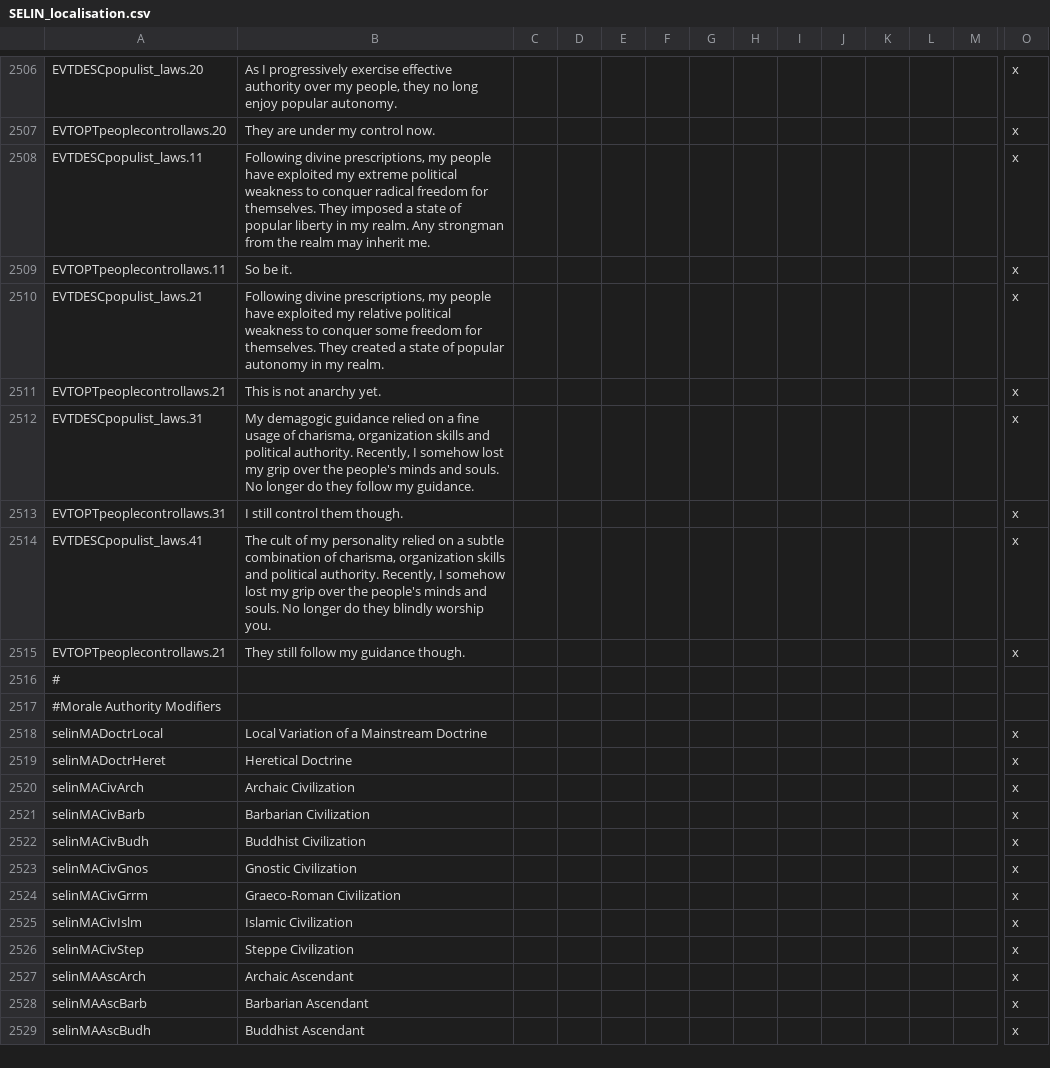
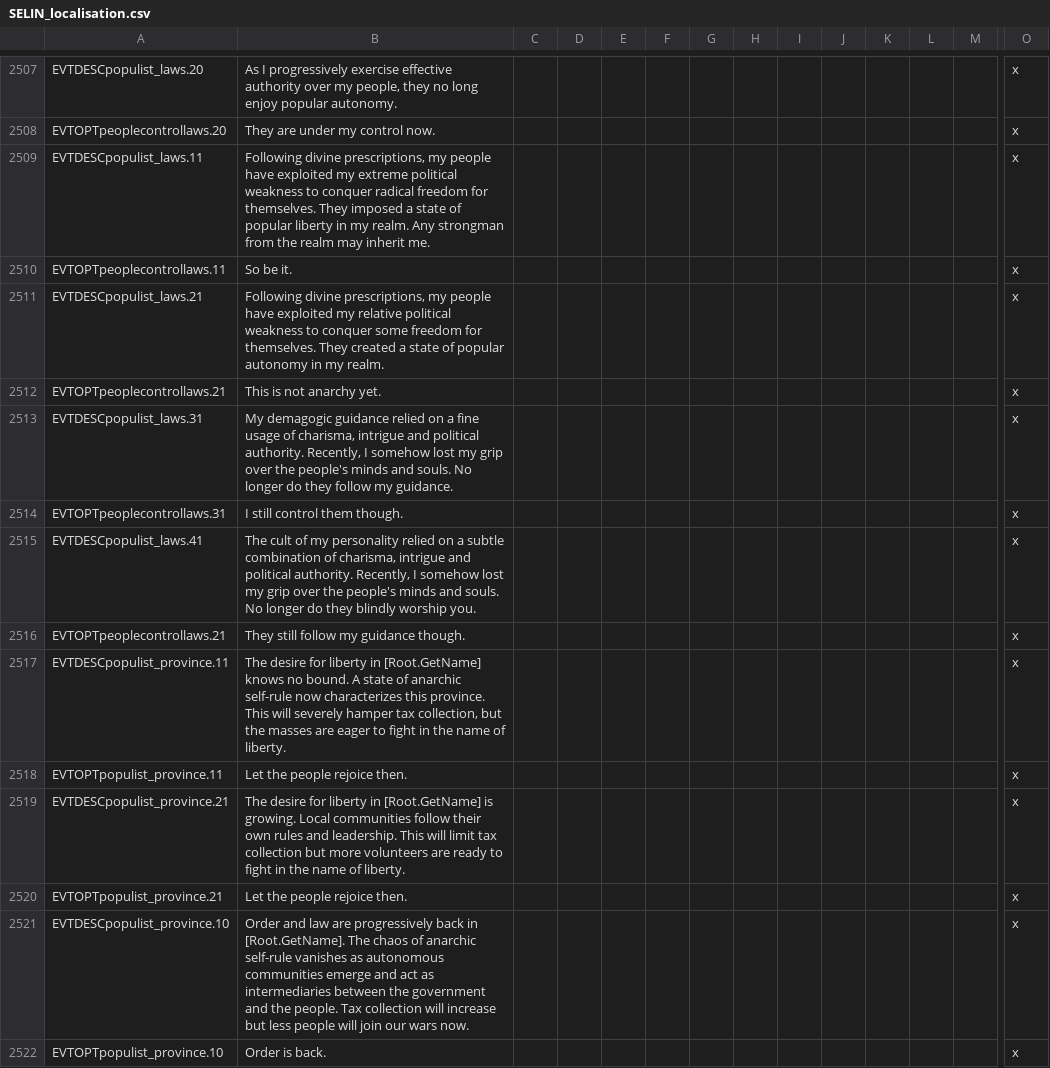
Before and after one commit to preslavb/lux-invicta-repository, a CSV file: localisation/SELIN_localisation.csv, drawn as a sheet; only a part is shown, gaps mark what is left out; the shorter side is filled out with more unchanged rows; addresses are those after the commit; rows hold the shown columns only; the diff covers the shown part only; the diff names each change by its address in the sheet, - before the commit and + after, or states it on an @@ line.

Commit message:
Update of the Populist religions module - decisions - regional modifiers (low MTTH for testing purposes, then from 2 to 90 days) - various tweaks

```diff
--- a/localisation/SELIN_localisation.csv
+++ b/localisation/SELIN_localisation.csv
-B2513: …of charisma, organization skills and political…
+B2513: …of charisma, intrigue and political…
-B2515: …of charisma, organization skills and political…
+B2515: …of charisma, intrigue and political…
+row 2517: EVTDESCpopulist_province.11 | The desire for liberty in [Root.GetName] knows no bound. A state of anarchic self-rule now characterizes this province. This will severely hamper tax collection, but the masses are eager to fight in the name of liberty. |  |  |  |  |  |  |  |  |  |  |  | x
+row 2518: EVTOPTpopulist_province.11 | Let the people rejoice then. |  |  |  |  |  |  |  |  |  |  |  | x
+row 2519: EVTDESCpopulist_province.21 | The desire for liberty in [Root.GetName] is growing. Local communities follow their own rules and leadership. This will limit tax collection but more volunteers are ready to fight in the name of liberty. |  |  |  |  |  |  |  |  |  |  |  | x
+row 2520: EVTOPTpopulist_province.21 | Let the people rejoice then. |  |  |  |  |  |  |  |  |  |  |  | x
+row 2521: EVTDESCpopulist_province.10 | Order and law are progressively back in [Root.GetName]. The chaos of anarchic self-rule vanishes as autonomous communities emerge and act as intermediaries between the government and the people. Tax collection will increase but less people will join our wars now. |  |  |  |  |  |  |  |  |  |  |  | x
+row 2522: EVTOPTpopulist_province.10 | Order is back. |  |  |  |  |  |  |  |  |  |  |  | x
```
Also changed, not shown: 10 added rows and 3 edited cells elsewhere in this file, 6 other files.
